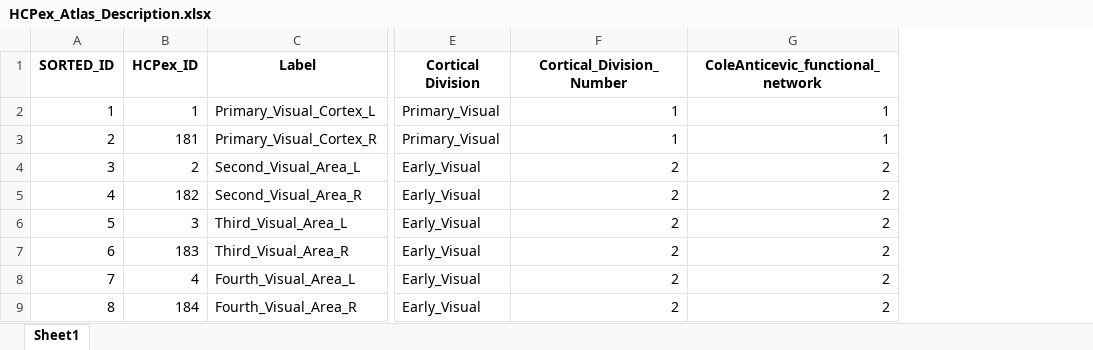
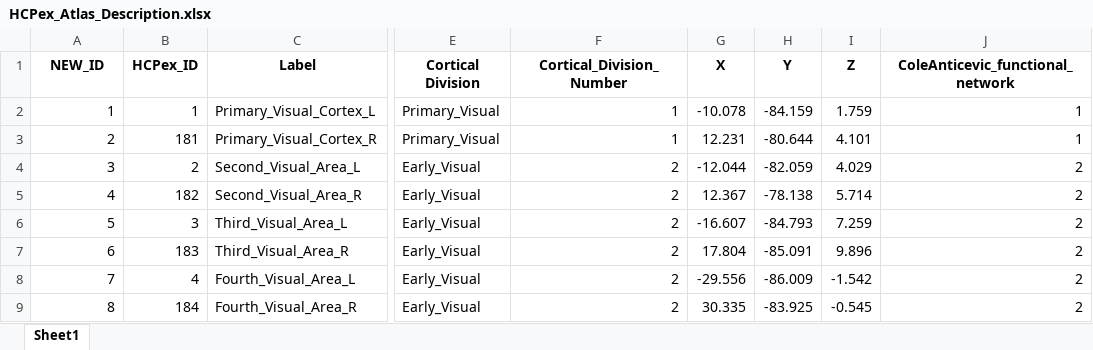
Before and after one commit to iknyazeva/OpenCloseBaseline, an Excel workbook: HCPex_Atlas_Description.xlsx, sheet Sheet1, drawn as a sheet; only a part is shown, gaps mark what is left out; values as stored, in another font and other column widths than the file's, no borders; the diff names each change by its address in the sheet, - before the commit and + after, or states it on an @@ line.

```diff
--- a/HCPex_Atlas_Description.xlsx (sheet Sheet1)
+++ b/HCPex_Atlas_Description.xlsx (sheet Sheet1)
+column G (X), rows 2-9: -10.078 | 12.231 | -12.044 | 12.367 | -16.607 | 17.804 | -29.556 | 30.335
+column H (Y), rows 2-9: -84.159 | -80.644 | -82.059 | -78.138 | -84.793 | -85.091 | -86.009 | -83.925
+column I (Z), rows 2-9: 1.759 | 4.101 | 4.029 | 5.714 | 7.259 | 9.896 | -1.542 | -0.545
-A1: SORTED_ID
+A1: NEW_ID
```
Also changed, not shown: 1 other file.
